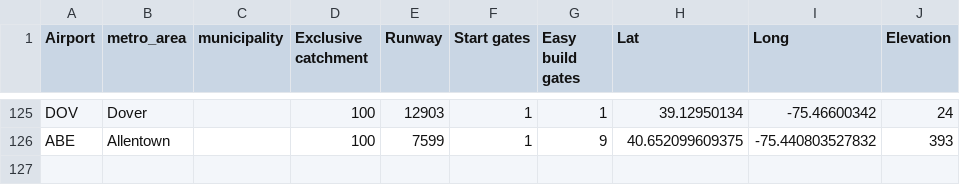
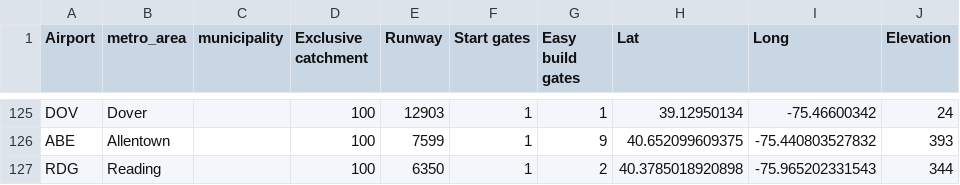
Before and after one commit to johnbrussell/airline-game, a CSV file: data/airports.csv, drawn as a sheet; only a part is shown, gaps mark what is left out.

```diff
--- a/data/airports.csv
+++ b/data/airports.csv
@@ -126 +126,2 @@ DOV,Dover,,100,12903,1,1,39.12950134,-75.46600342,24
 ABE,Allentown,,100,7599,1,9,40.652099609375,-75.440803527832,393
+RDG,Reading,,100,6350,1,2,40.3785018920898,-75.965202331543,344
```
Also changed, not shown: data/metro_areas.csv, data/populations.csv, 1 other file.
